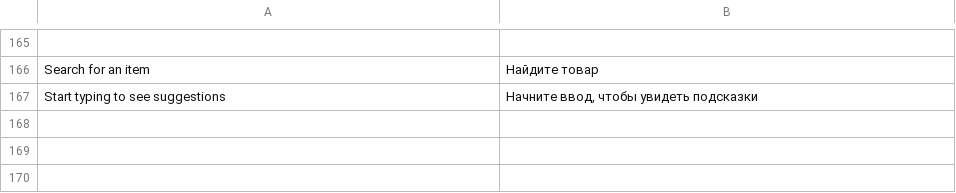
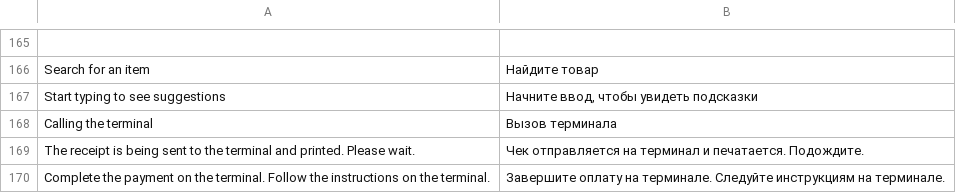
Before and after one commit to evghenin/eprnext_moldova_pos, a CSV file: erpnext_moldova_pos/translations/ru.csv, drawn as a sheet; only a part is shown, gaps mark what is left out; the diff names each change by its address in the sheet, - before the commit and + after, or states it on an @@ line.

```diff
--- a/erpnext_moldova_pos/translations/ru.csv
+++ b/erpnext_moldova_pos/translations/ru.csv
+row 168: Calling the terminal | Вызов терминала
+row 169: The receipt is being sent to the terminal and printed. Please wait. | Чек отправляется на терминал и печатается. Подождите.
+row 170: Complete the payment on the terminal. Follow the instructions on the terminal. | Завершите оплату на терминале. Следуйте инструкциям на терминале.
```
Also changed, not shown: 9 other files.
